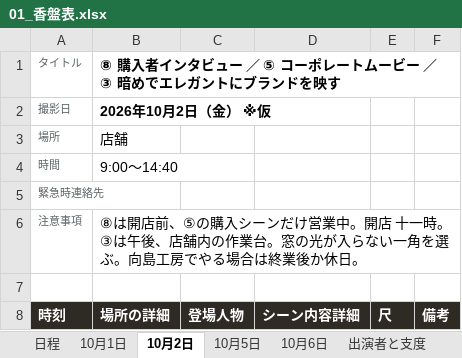
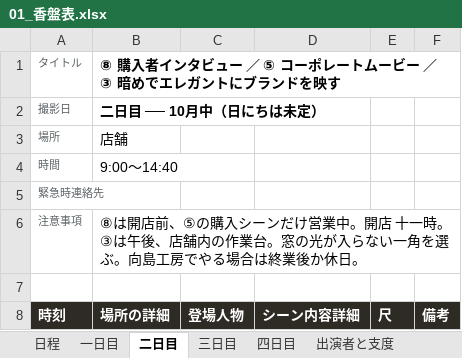
Before and after one commit to Shiori0415/dougaseisaku, an Excel workbook: pdf/01_香盤表.xlsx, sheet 二日目, drawn as a sheet; only a part is shown; values as stored, in another font and other column widths than the file's, no borders; the diff names each change by its address in the sheet, - before the commit and + after, or states it on an @@ line.

```diff
--- a/pdf/01_香盤表.xlsx (sheet 二日目)
+++ b/pdf/01_香盤表.xlsx (sheet 二日目)
-sheet tab: 10月1日
+sheet tab: 一日目
-sheet tab: 10月2日
+sheet tab: 二日目
-sheet tab: 10月5日
+sheet tab: 三日目
-sheet tab: 10月6日
+sheet tab: 四日目
-B2 (場所の詳細): 2026年10月2日（金） ※仮
+B2 (場所の詳細): 二日目 ── 10月中（日にちは未定）
```
Also changed, not shown: sheet 日程, sheet 出演者と支度, sheet 四日目, sheet 一日目, sheet 三日目, 24 other files.
